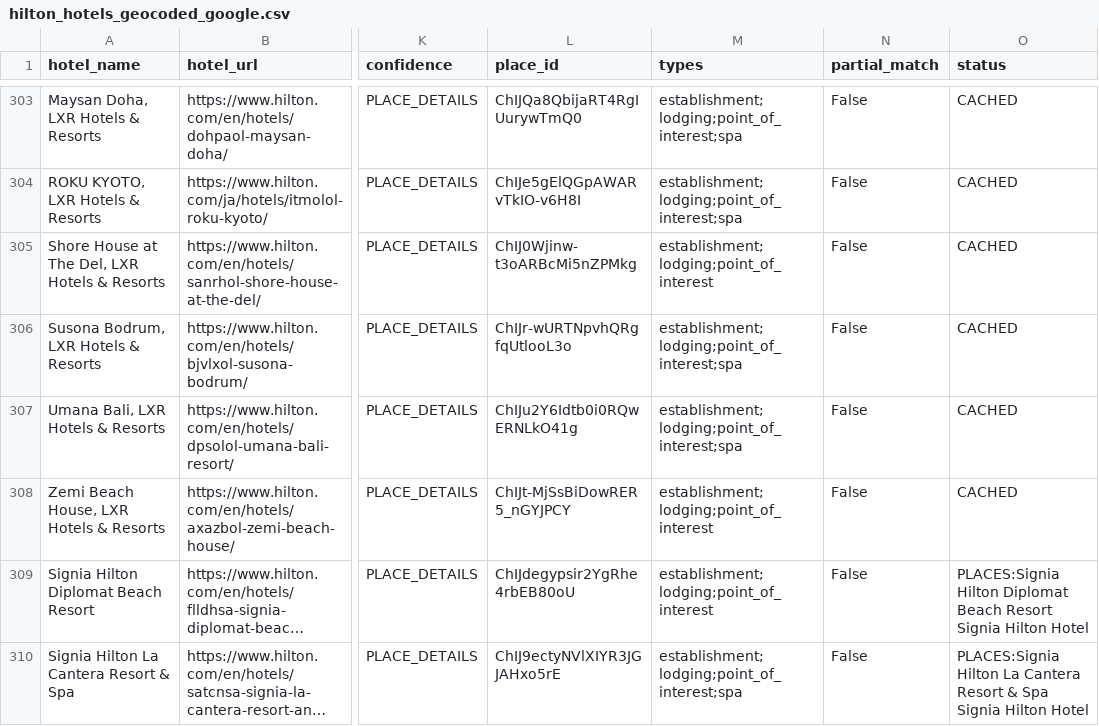
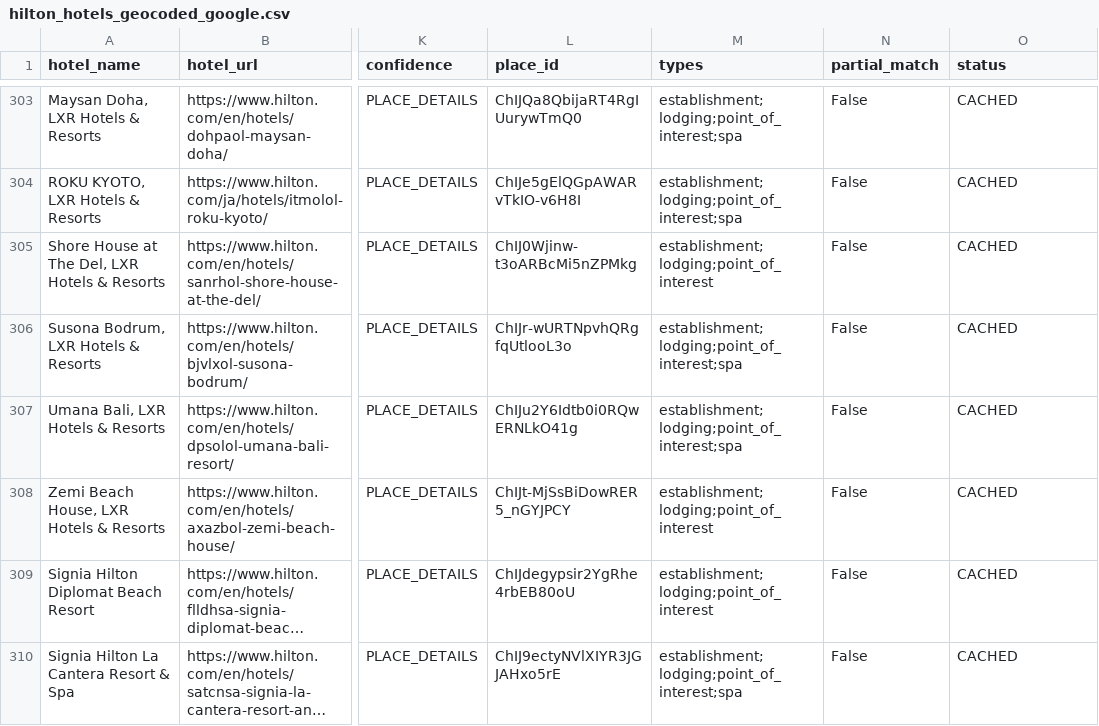
Before and after one commit to ZhengQ2/amex-hotel-credits, a CSV file: cache/hilton_hotels_geocoded_google.csv, drawn as a sheet; only a part is shown, gaps mark what is left out; long unchanged cells end in …; the diff covers the shown part only; the diff names each change by its address in the sheet, - before the commit and + after, or states it on an @@ line.

```diff
--- a/cache/hilton_hotels_geocoded_google.csv
+++ b/cache/hilton_hotels_geocoded_google.csv
-O309 (status): PLACES:Signia Hilton Diplomat Beach Resort Signia Hilton Hotel
+O309 (status): CACHED
-O310 (status): PLACES:Signia Hilton La Cantera Resort & Spa Signia Hilton Hotel
+O310 (status): CACHED
```
Also changed, not shown: 7 edited cells elsewhere in this file.
